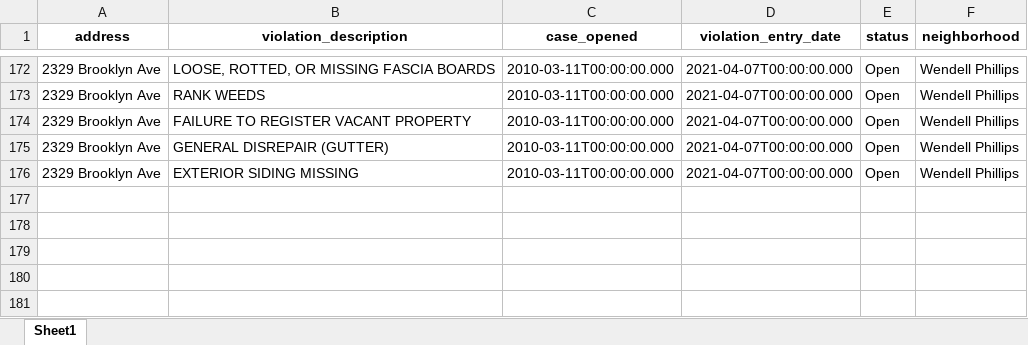
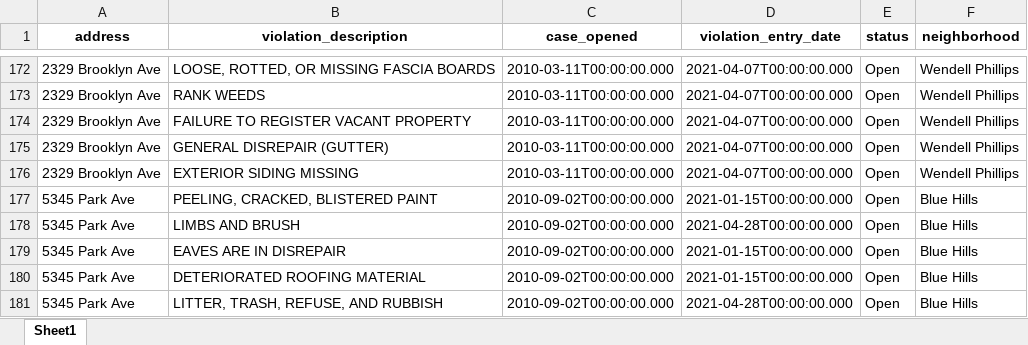
Before and after one commit to Jordanmyer92/Housing-Data, an Excel workbook: Codes_Violations_5_9_2021.xlsx, sheet Sheet1, drawn as a sheet; only a part is shown, gaps mark what is left out; values as stored, in another font and other column widths than the file's, no borders; the diff covers the shown part only; the diff names each change by its address in the sheet, - before the commit and + after, or states it on an @@ line.

```diff
--- a/Codes_Violations_5_9_2021.xlsx (sheet Sheet1)
+++ b/Codes_Violations_5_9_2021.xlsx (sheet Sheet1)
+row 177: 5345 Park Ave | PEELING, CRACKED, BLISTERED PAINT | 2010-09-02T00:00:00.000 | 2021-01-15T00:00:00.000 | Open | Blue Hills
+row 178: 5345 Park Ave | LIMBS AND BRUSH | 2010-09-02T00:00:00.000 | 2021-04-28T00:00:00.000 | Open | Blue Hills
+row 179: 5345 Park Ave | EAVES ARE IN DISREPAIR | 2010-09-02T00:00:00.000 | 2021-01-15T00:00:00.000 | Open | Blue Hills
+row 180: 5345 Park Ave | DETERIORATED ROOFING MATERIAL | 2010-09-02T00:00:00.000 | 2021-01-15T00:00:00.000 | Open | Blue Hills
+row 181: 5345 Park Ave | LITTER, TRASH, REFUSE, AND RUBBISH | 2010-09-02T00:00:00.000 | 2021-04-28T00:00:00.000 | Open | Blue Hills
```
Also changed, not shown: 34 added rows, 34 removed rows and 62 edited cells elsewhere in this sheet.
